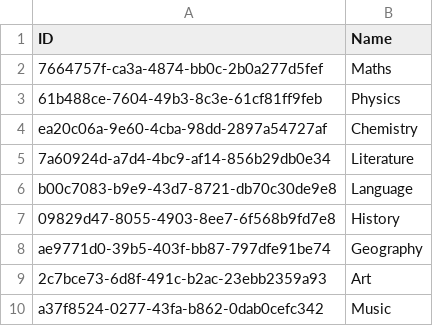
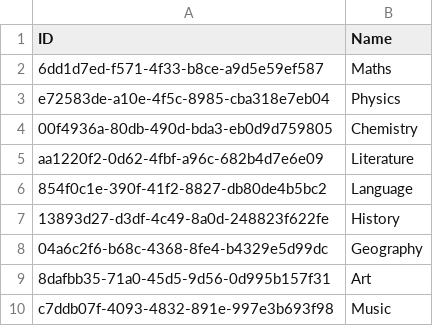
Before and after one commit to NinhGiang/SE1401-PRN292, a CSV file: LAB1/Field.csv, drawn as a sheet.

```diff
--- a/LAB1/Field.csv
+++ b/LAB1/Field.csv
@@ -1,10 +1,10 @@
 ID, Name
-7664757f-ca3a-4874-bb0c-2b0a277d5fef, Maths
-61b488ce-7604-49b3-8c3e-61cf81ff9feb, Physics
-ea20c06a-9e60-4cba-98dd-2897a54727af, Chemistry
-7a60924d-a7d4-4bc9-af14-856b29db0e34, Literature
-b00c7083-b9e9-43d7-8721-db70c30de9e8, Language
-09829d47-8055-4903-8ee7-6f568b9fd7e8, History
-ae9771d0-39b5-403f-bb87-797dfe91be74, Geography
-2c7bce73-6d8f-491c-b2ac-23ebb2359a93, Art
-a37f8524-0277-43fa-b862-0dab0cefc342, Music
+6dd1d7ed-f571-4f33-b8ce-a9d5e59ef587, Maths
+e72583de-a10e-4f5c-8985-cba318e7eb04, Physics
+00f4936a-80db-490d-bda3-eb0d9d759805, Chemistry
+aa1220f2-0d62-4fbf-a96c-682b4d7e6e09, Literature
+854f0c1e-390f-41f2-8827-db80de4b5bc2, Language
+13893d27-d3df-4c49-8a0d-248823f622fe, History
+04a6c2f6-b68c-4368-8fe4-b4329e5d99dc, Geography
+8dafbb35-71a0-45d5-9d56-0d995b157f31, Art
+c7ddb07f-4093-4832-891e-997e3b693f98, Music
```
Also changed, not shown: LAB1/Class.csv, LAB1/Room.csv, 9 other files.
